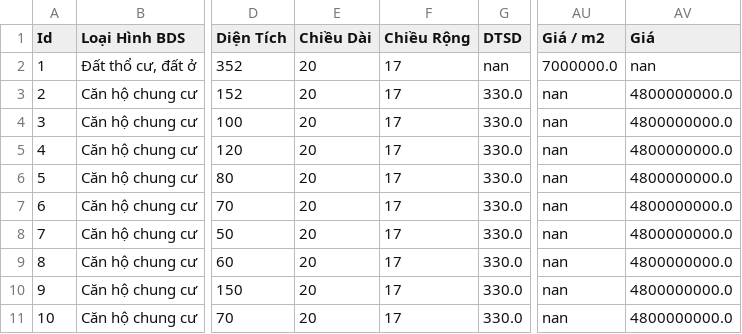
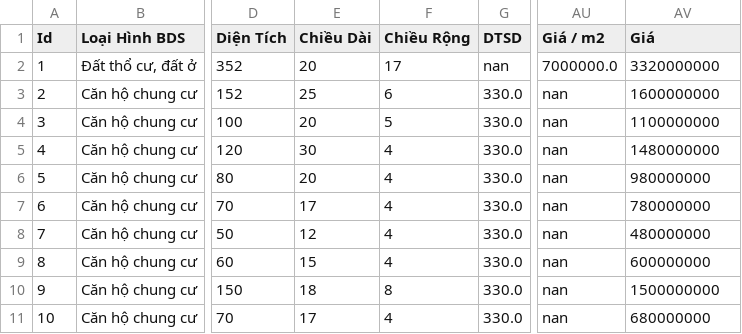
Before and after one commit to ngodinhthuongihouzz/dulieunhao, a CSV file: input/crawled/Demo[Edited].csv, drawn as a sheet; only a part is shown, gaps mark what is left out; the diff names each change by its address in the sheet, - before the commit and + after, or states it on an @@ line.

Commit message:
implement data processing from Thoa

```diff
--- a/input/crawled/Demo[Edited].csv
+++ b/input/crawled/Demo[Edited].csv
-AV2 (Giá): nan
+AV2 (Giá): 3320000000
-E3 (Chiều Dài): 20
+E3 (Chiều Dài): 25
-F3 (Chiều Rộng): 17
+F3 (Chiều Rộng): 6
-AV3 (Giá): 4800000000.0
+AV3 (Giá): 1600000000
-F4 (Chiều Rộng): 17
+F4 (Chiều Rộng): 5
-AV4 (Giá): 4800000000.0
+AV4 (Giá): 1100000000
-E5 (Chiều Dài): 20
+E5 (Chiều Dài): 30
-F5:F9 (Chiều Rộng): 17
+F5:F9 (Chiều Rộng): 4
-AV5 (Giá): 4800000000.0
+AV5 (Giá): 1480000000
-AV6 (Giá): 4800000000.0
+AV6 (Giá): 980000000
-E7 (Chiều Dài): 20
+E7 (Chiều Dài): 17
-AV7 (Giá): 4800000000.0
+AV7 (Giá): 780000000
-E8 (Chiều Dài): 20
+E8 (Chiều Dài): 12
-AV8 (Giá): 4800000000.0
+AV8 (Giá): 480000000
-E9 (Chiều Dài): 20
+E9 (Chiều Dài): 15
-AV9 (Giá): 4800000000.0
+AV9 (Giá): 600000000
-E10 (Chiều Dài): 20
+E10 (Chiều Dài): 18
-F10 (Chiều Rộng): 17
+F10 (Chiều Rộng): 8
-AV10 (Giá): 4800000000.0
+AV10 (Giá): 1500000000
-E11 (Chiều Dài): 20
+E11 (Chiều Dài): 17
-F11 (Chiều Rộng): 17
+F11 (Chiều Rộng): 4
-AV11 (Giá): 4800000000.0
+AV11 (Giá): 680000000
```
Also changed, not shown: input/crawled/Demo.csv, 6 other files.
